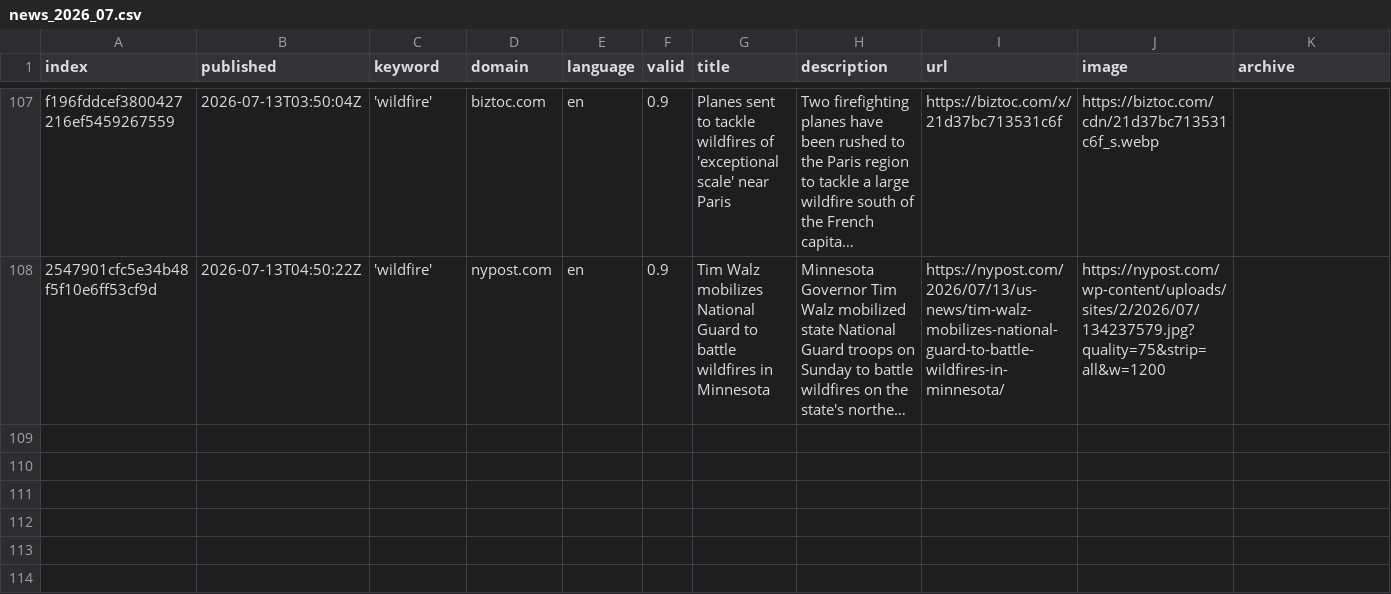
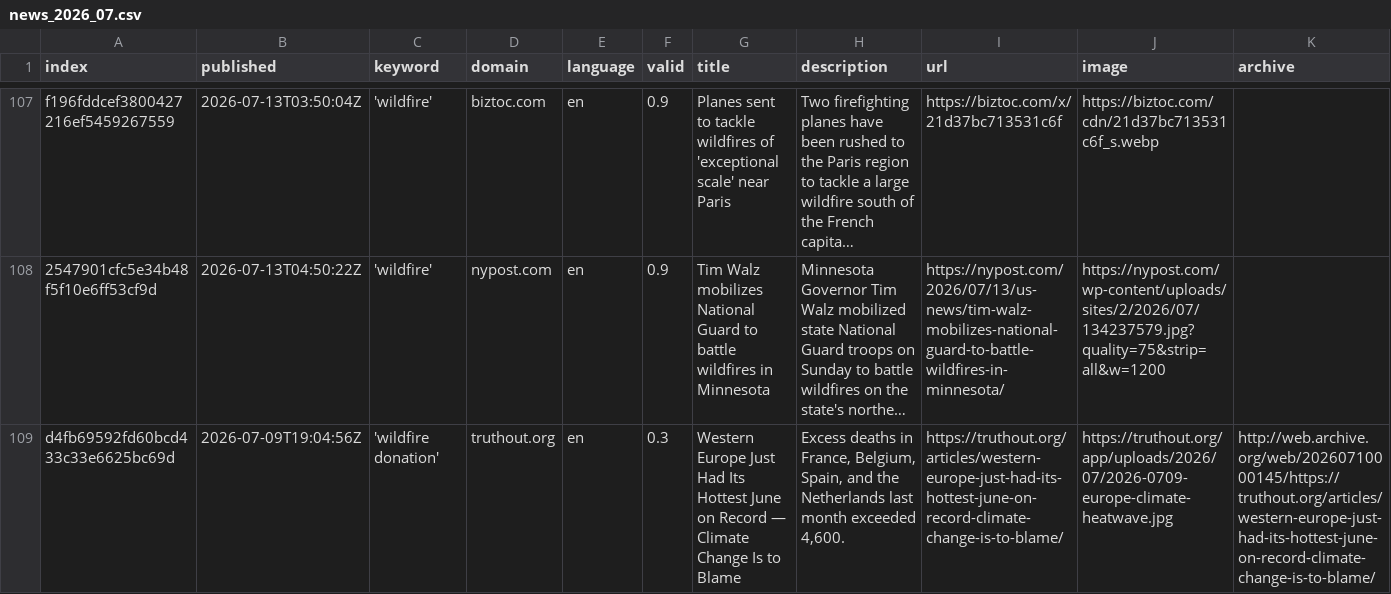
Before and after one commit to magaliekathrin-news/wildFire, a CSV file: csv/news_2026_07.csv, drawn as a sheet; only a part is shown, gaps mark what is left out; long unchanged cells end in …; rows hold the shown columns only; the diff names each change by its address in the sheet, - before the commit and + after, or states it on an @@ line.

```diff
--- a/csv/news_2026_07.csv
+++ b/csv/news_2026_07.csv
+row 109: d4fb69592fd60bcd433c33e6625bc69d | 2026-07-09T19:04:56Z | 'wildfire donation' | truthout.org | en | 0.3 | Western Europe Just Had Its Hottest June on Record — Climate Change Is to Blame | Excess deaths in France, Belgium, Spain, and the Netherlands last month exceeded 4,600. | https://truthout.org/articles/western-europe-just-had-its-hottest-june-on-record-climate-change-is-to-blame/ | https://truthout.org/app/uploads/2026/07/2026-0709-europe-climate-heatwave.jpg | http://web.archive.org/web/20260710000145/https://truthout.org/articles/western-europe-just-had-its-hottest-june-on-record-climate-change-is-to-blame/
```
Also changed, not shown: keywords.csv, 1 other file.
